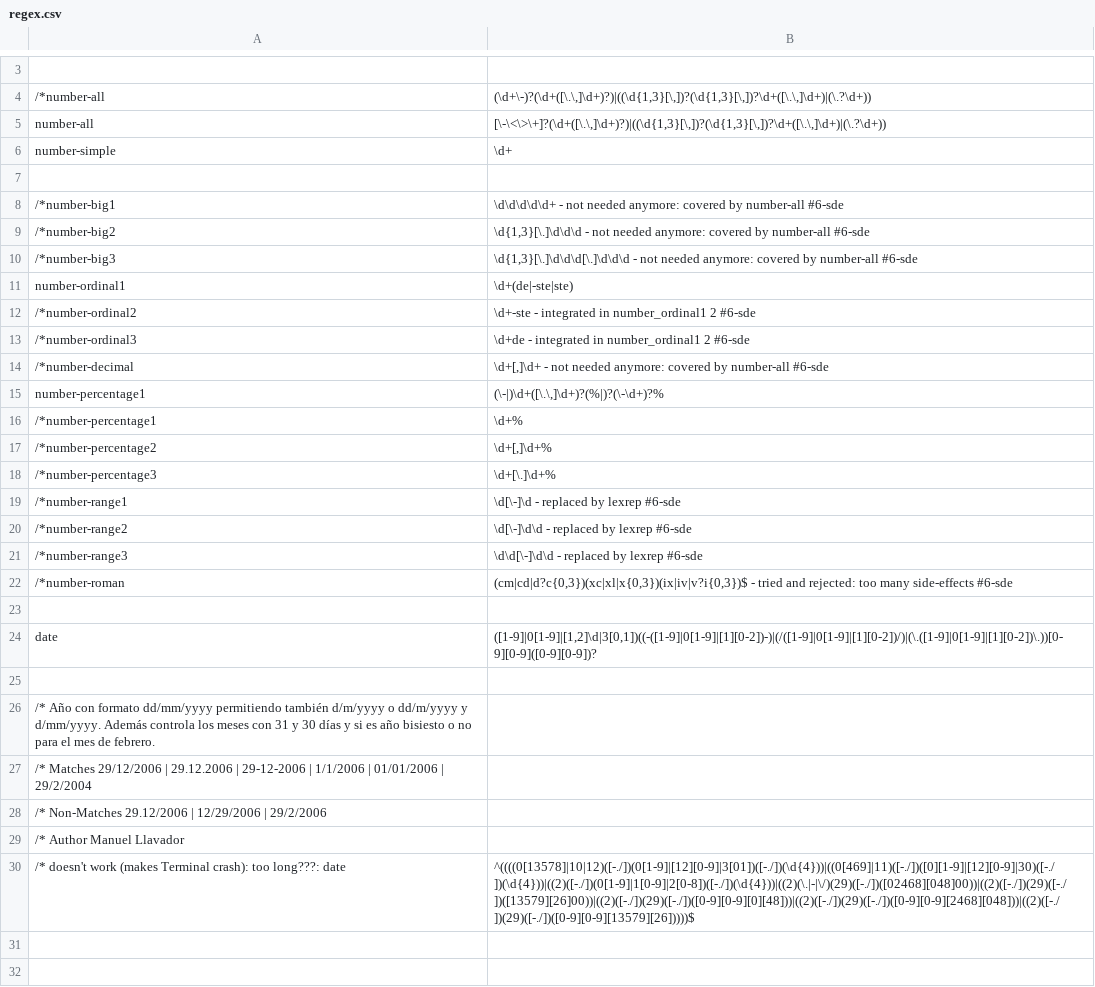
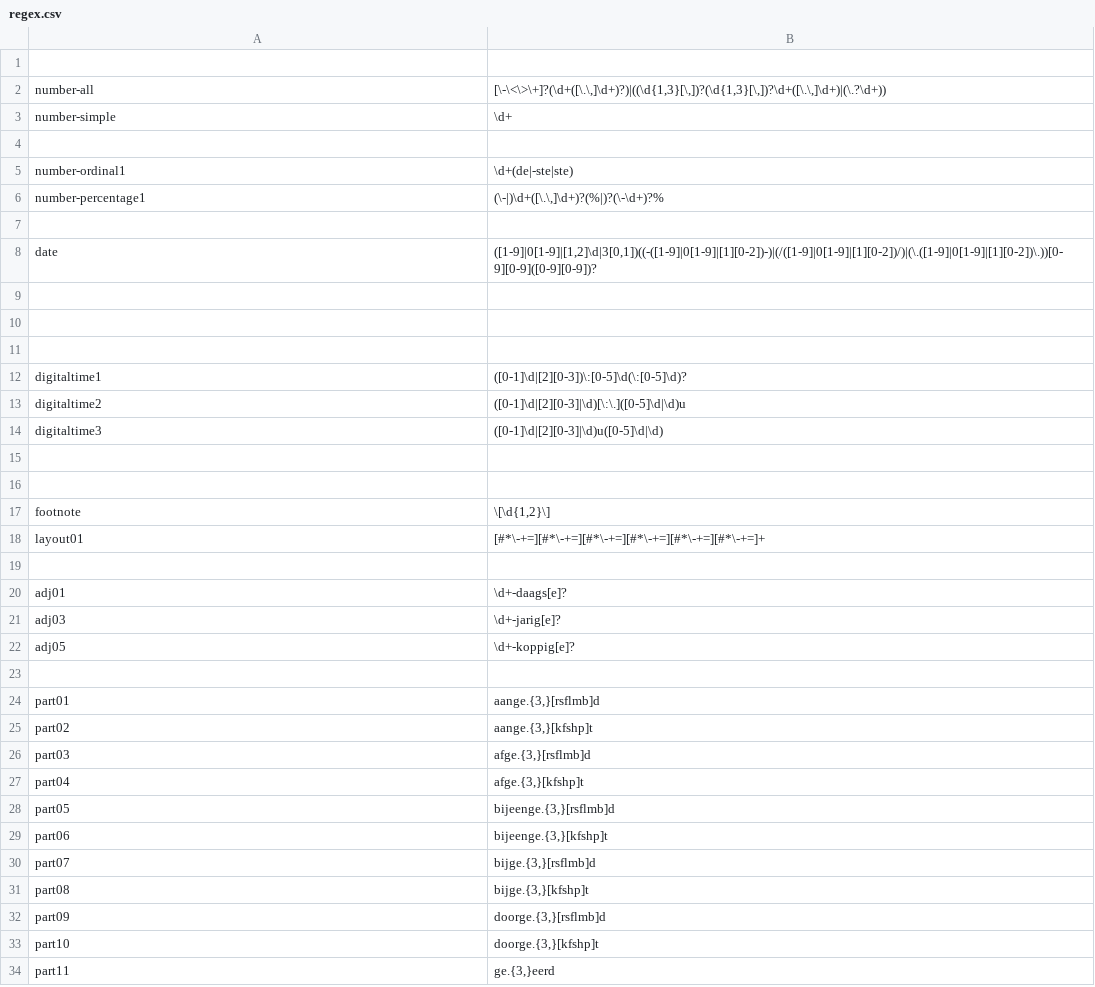
Before and after one commit to intersystems/iknow, a CSV file: language_models/nl/regex.csv, drawn as a sheet; only a part is shown, gaps mark what is left out; the shorter side is filled out with more unchanged rows; the diff covers the shown part only; the diff names each change by its address in the sheet, - before the commit and + after, or states it on an @@ line.

```diff
--- a/language_models/nl/regex.csv
+++ b/language_models/nl/regex.csv
-row 4: /*number-all | (\d+\-)?(\d+([\.\,]\d+)?)|((\d{1,3}[\,])?(\d{1,3}[\,])?\d+([\.\,]\d+)|(\.?\d+))
-row 8: /*number-big1 | \d\d\d\d\d+ - not needed anymore: covered by number-all #6-sde
-row 9: /*number-big2 | \d{1,3}[\.]\d\d\d - not needed anymore: covered by number-all #6-sde
-row 10: /*number-big3 | \d{1,3}[\.]\d\d\d[\.]\d\d\d - not needed anymore: covered by number-all #6-sde
-row 12: /*number-ordinal2 | \d+-ste - integrated in number_ordinal1 2 #6-sde
-row 13: /*number-ordinal3 | \d+de - integrated in number_ordinal1 2 #6-sde
-row 14: /*number-decimal | \d+[,]\d+ - not needed anymore: covered by number-all #6-sde
-row 16: /*number-percentage1 | \d+%
-row 17: /*number-percentage2 | \d+[,]\d+%
-row 18: /*number-percentage3 | \d+[\.]\d+%
-row 19: /*number-range1 | \d[\-]\d - replaced by lexrep #6-sde
-row 20: /*number-range2 | \d[\-]\d\d - replaced by lexrep #6-sde
-row 21: /*number-range3 | \d\d[\-]\d\d - replaced by lexrep #6-sde
-row 22: /*number-roman | (cm|cd|d?c{0,3})(xc|xl|x{0,3})(ix|iv|v?i{0,3})$ - tried and rejected: too many side-effects #6-sde
-row 26: /* Año con formato dd/mm/yyyy permitiendo también d/m/yyyy o dd/m/yyyy y d/mm/yyyy. Además controla los meses con 31 y 30 días y si es año bisiesto o no para el mes de febrero.
-row 27: /* Matches 29/12/2006 | 29.12.2006 | 29-12-2006 | 1/1/2006 | 01/01/2006 | 29/2/2004
-row 28: /* Non-Matches 29.12/2006 | 12/29/2006 | 29/2/2006
-row 29: /* Author Manuel Llavador
-row 30: /* doesn't work (makes Terminal crash): too long???: date | ^((((0[13578]|10|12)([-./])(0[1-9]|[12][0-9]|3[01])([-./])(\d{4}))|((0[469]|11)([-./])([0][1-9]|[12][0-9]|30)([-./])(\d{4}))|((2)([-./])(0[1-9]|1[0-9]|2[0-8])([-./])(\d{4}))|((2)(\.|-|\/)(29)([-./])([02468][048]00))|((2)([-./])(29)([-./])([13579][26]00))|((2)([-./])(29)([-./])([0-9][0-9][0][48]))|((2)([-./])(29)([-./])([0-9][0-9][2468][048]))|((2)([-./])(29)([-./])([0-9][0-9][13579][26]))))$
```
Also changed, not shown: 5 removed rows elsewhere in this file, language_models/de/labels.csv, language_models/es/acro.csv, 18 other files.
